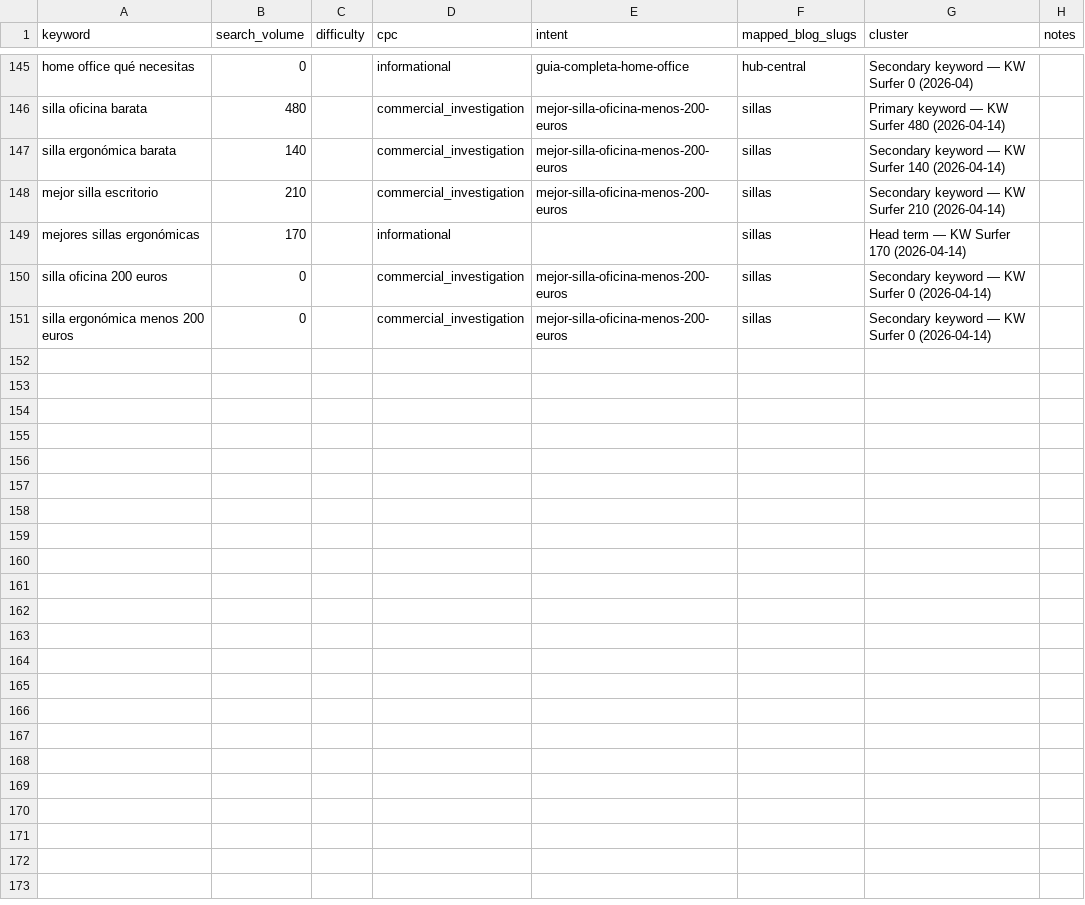
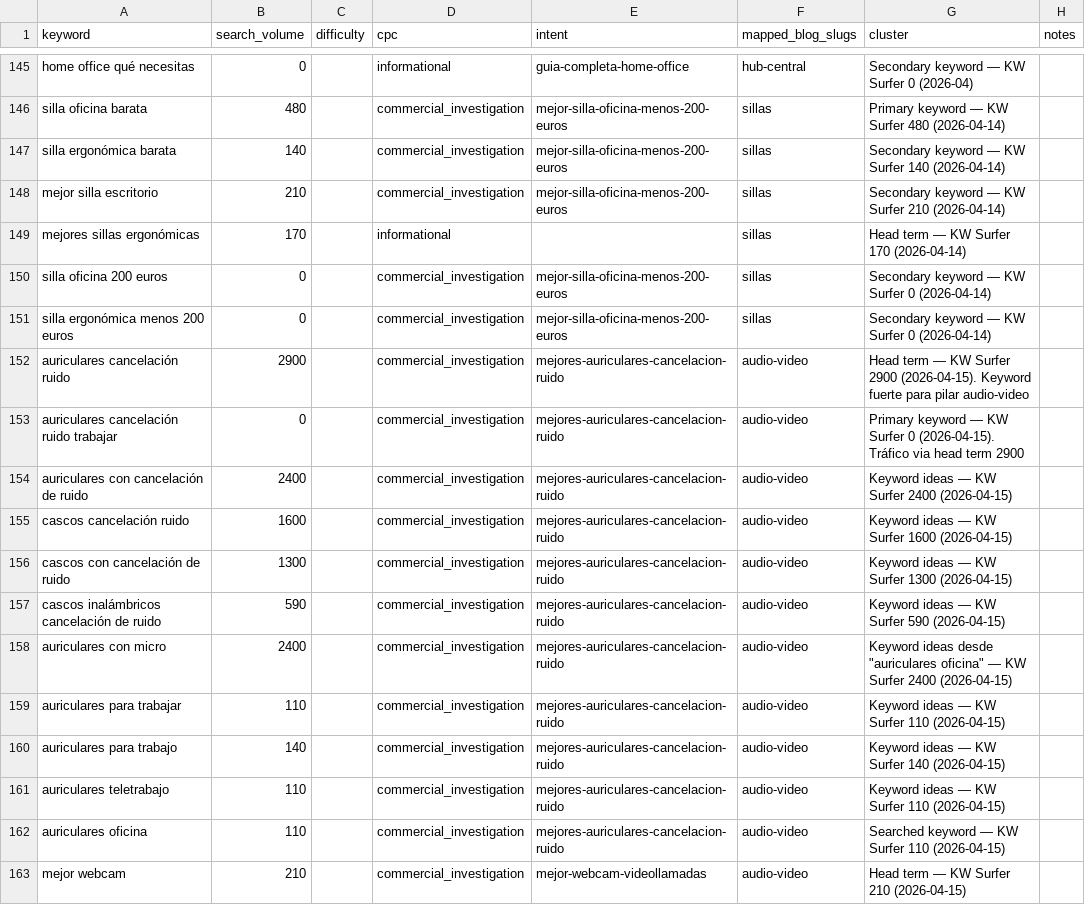
Before and after one commit to Darumo92/tuespaciodetrabajo, a CSV file: .seo-engine/data/seo-keywords.csv, drawn as a sheet; only a part is shown, gaps mark what is left out; the diff covers the shown part only.

```diff
--- a/.seo-engine/data/seo-keywords.csv
+++ b/.seo-engine/data/seo-keywords.csv
@@ -151 +151,13 @@ silla oficina 200 euros,0,,commercial_investigation,mejor-silla-oficina-menos-20
 silla ergonómica menos 200 euros,0,,commercial_investigation,mejor-silla-oficina-menos-200-euros,sillas,Secondary keyword — KW Surfer 0 (2026-04-14)
+auriculares cancelación ruido,2900,,commercial_investigation,mejores-auriculares-cancelacion-ruido,audio-video,Head term — KW Surfer 2900 (2026-04-15). Keyword fuerte para pilar audio-video
+auriculares cancelación ruido trabajar,0,,commercial_investigation,mejores-auriculares-cancelacion-ruido,audio-video,Primary keyword — KW Surfer 0 (2026-04-15). Tráfico via head term 2900
+auriculares con cancelación de ruido,2400,,commercial_investigation,mejores-auriculares-cancelacion-ruido,audio-video,Keyword ideas — KW Surfer 2400 (2026-04-15)
+cascos cancelación ruido,1600,,commercial_investigation,mejores-auriculares-cancelacion-ruido,audio-video,Keyword ideas — KW Surfer 1600 (2026-04-15)
+cascos con cancelación de ruido,1300,,commercial_investigation,mejores-auriculares-cancelacion-ruido,audio-video,Keyword ideas — KW Surfer 1300 (2026-04-15)
+cascos inalámbricos cancelación de ruido,590,,commercial_investigation,mejores-auriculares-cancelacion-ruido,audio-video,Keyword ideas — KW Surfer 590 (2026-04-15)
+auriculares con micro,2400,,commercial_investigation,mejores-auriculares-cancelacion-ruido,audio-video,Keyword ideas desde "auriculares oficina" — KW Surfer 2400 (2026-04-15)
+auriculares para trabajar,110,,commercial_investigation,mejores-auriculares-cancelacion-ruido,audio-video,Keyword ideas — KW Surfer 110 (2026-04-15)
+auriculares para trabajo,140,,commercial_investigation,mejores-auriculares-cancelacion-ruido,audio-video,Keyword ideas — KW Surfer 140 (2026-04-15)
+auriculares teletrabajo,110,,commercial_investigation,mejores-auriculares-cancelacion-ruido,audio-video,Keyword ideas — KW Surfer 110 (2026-04-15)
+auriculares oficina,110,,commercial_investigation,mejores-auriculares-cancelacion-ruido,audio-video,Searched keyword — KW Surfer 110 (2026-04-15)
+mejor webcam,210,,commercial_investigation,mejor-webcam-videollamadas,audio-video,Head term — KW Surfer 210 (2026-04-15)
```
Also changed, not shown: 11 added rows elsewhere in this file, 6 other files.
